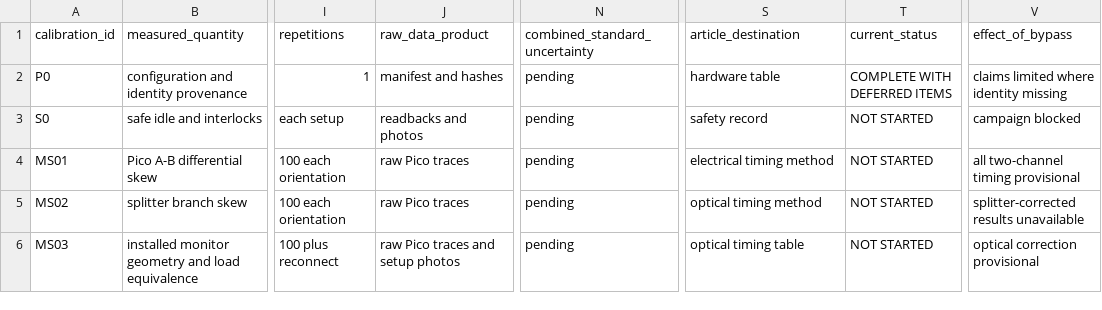
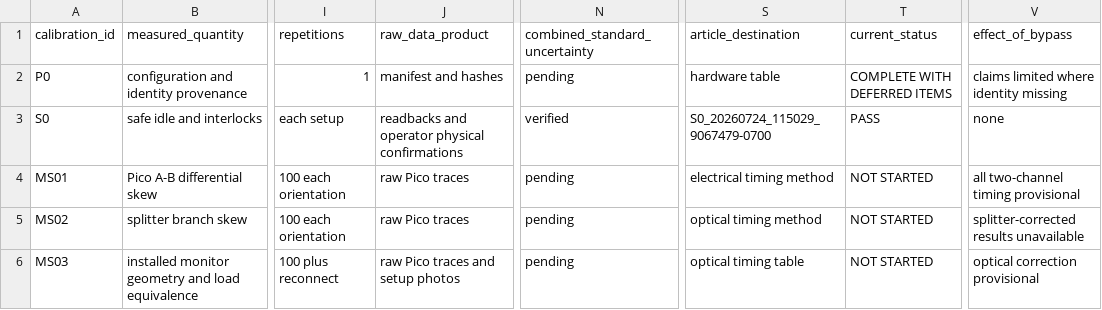
Before and after one commit to ChristopherRobertson/Control_System, a CSV file: calibration/20260722_complete_system_recalibration_001/analysis/calibration_matrix.csv, drawn as a sheet; only a part is shown, gaps mark what is left out; the diff names each change by its address in the sheet, - before the commit and + after, or states it on an @@ line.

Commit message:
Record completed S0 safety verification

```diff
--- a/calibration/20260722_complete_system_recalibration_001/analysis/calibration_matrix.csv
+++ b/calibration/20260722_complete_system_recalibration_001/analysis/calibration_matrix.csv
-J3 (raw_data_product): readbacks and photos
+J3 (raw_data_product): readbacks and operator physical confirmations
-N3 (combined_standard_uncertainty): pending
+N3 (combined_standard_uncertainty): verified
-S3 (article_destination): safety record
+S3 (article_destination): S0_20260724_115029_9067479-0700
-T3 (current_status): NOT STARTED
+T3 (current_status): PASS
-V3 (effect_of_bypass): campaign blocked
+V3 (effect_of_bypass): none
```
Also changed, not shown: 10 other files.
